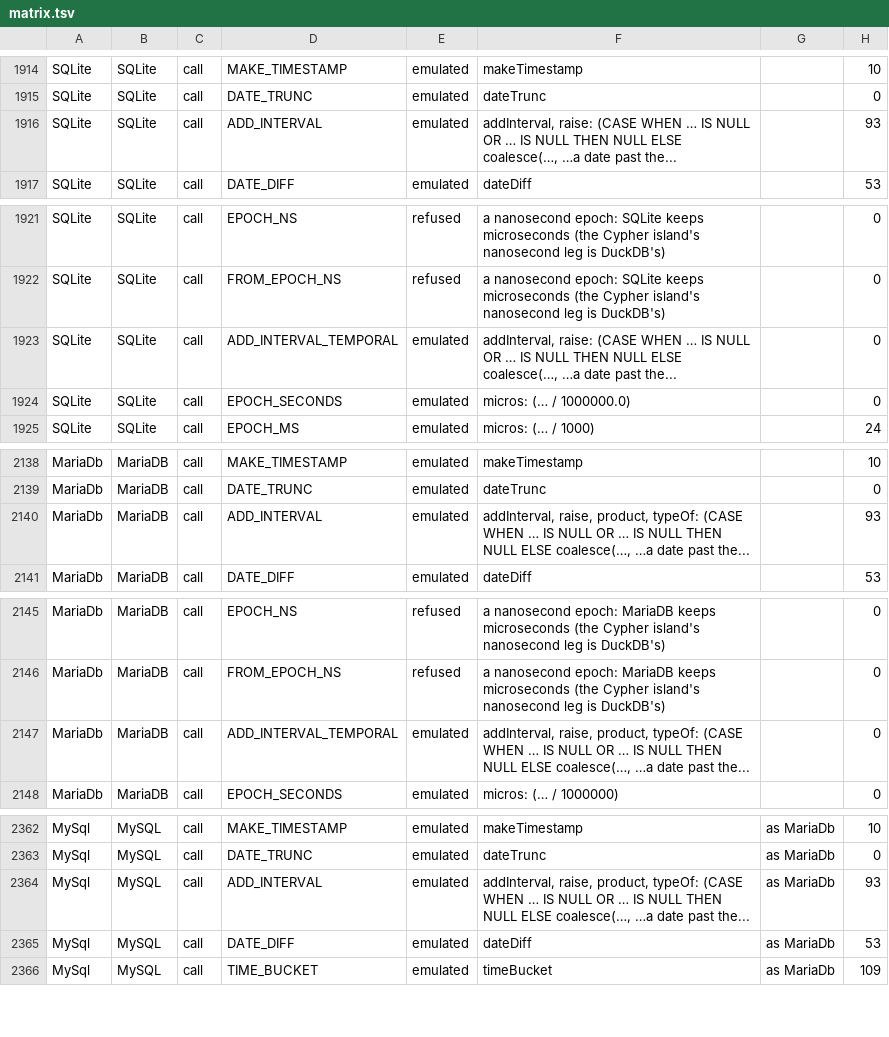
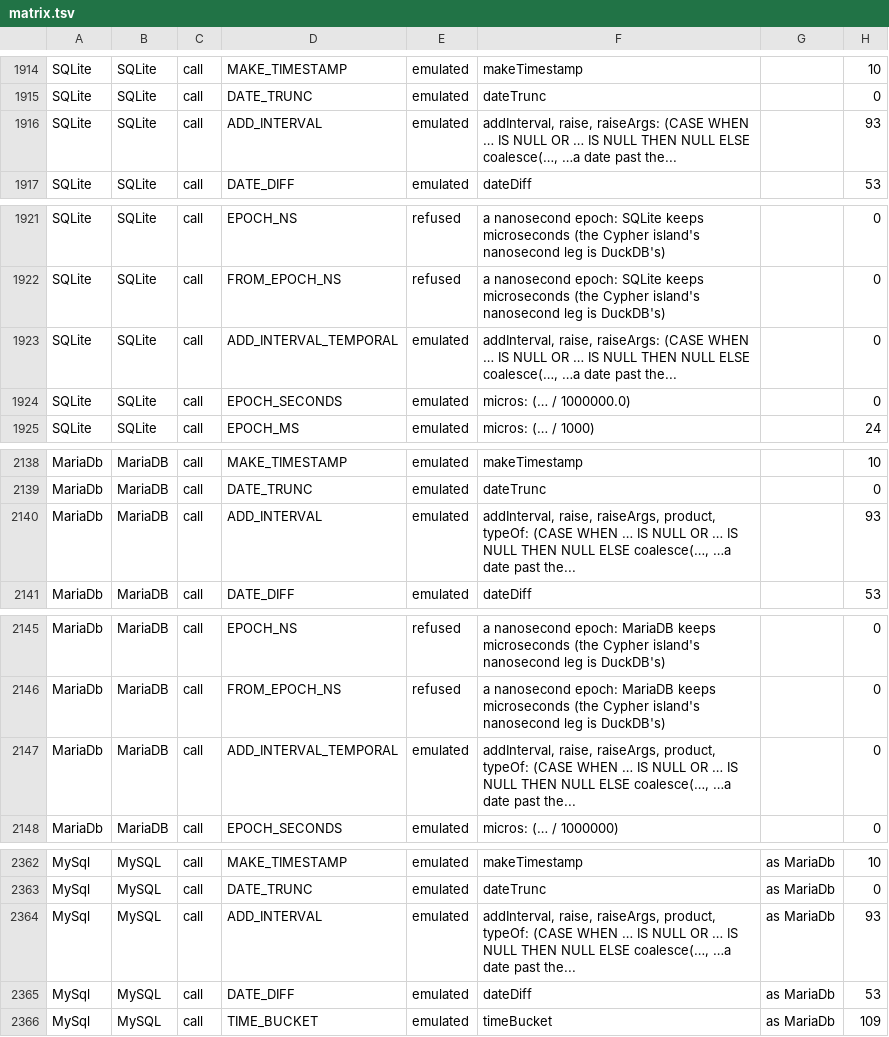
Before and after one commit to neema2/legend-lite, a TSV file: docs/dialect-capability/matrix.tsv, drawn as a sheet; only a part is shown, gaps mark what is left out; the diff covers the shown part only.

```diff
--- a/docs/dialect-capability/matrix.tsv
+++ b/docs/dialect-capability/matrix.tsv
@@ -1915,3 +1915,3 @@ SQLite	SQLite	call	MAKE_TIMESTAMP	emulated	makeTimestamp		10
 SQLite	SQLite	call	DATE_TRUNC	emulated	dateTrunc		0
-SQLite	SQLite	call	ADD_INTERVAL	emulated	addInterval, raise: (CASE WHEN … IS NULL OR … IS NULL THEN NULL ELSE coalesce(…, …a date past the...		93
+SQLite	SQLite	call	ADD_INTERVAL	emulated	addInterval, raise, raiseArgs: (CASE WHEN … IS NULL OR … IS NULL THEN NULL ELSE coalesce(…, …a date past the...		93
 SQLite	SQLite	call	DATE_DIFF	emulated	dateDiff		53
@@ -1922,3 +1922,3 @@ SQLite	SQLite	call	EPOCH_NS	refused	a nanosecond epoch: SQLite keeps microsecond
 SQLite	SQLite	call	FROM_EPOCH_NS	refused	a nanosecond epoch: SQLite keeps microseconds (the Cypher island's nanosecond leg is DuckDB's)		0
-SQLite	SQLite	call	ADD_INTERVAL_TEMPORAL	emulated	addInterval, raise: (CASE WHEN … IS NULL OR … IS NULL THEN NULL ELSE coalesce(…, …a date past the...		0
+SQLite	SQLite	call	ADD_INTERVAL_TEMPORAL	emulated	addInterval, raise, raiseArgs: (CASE WHEN … IS NULL OR … IS NULL THEN NULL ELSE coalesce(…, …a date past the...		0
 SQLite	SQLite	call	EPOCH_SECONDS	emulated	micros: (… / 1000000.0)		0
@@ -2139,3 +2139,3 @@ MariaDb	MariaDB	call	MAKE_TIMESTAMP	emulated	makeTimestamp		10
 MariaDb	MariaDB	call	DATE_TRUNC	emulated	dateTrunc		0
-MariaDb	MariaDB	call	ADD_INTERVAL	emulated	addInterval, raise, product, typeOf: (CASE WHEN … IS NULL OR … IS NULL THEN NULL ELSE coalesce(…, …a date past the...		93
+MariaDb	MariaDB	call	ADD_INTERVAL	emulated	addInterval, raise, raiseArgs, product, typeOf: (CASE WHEN … IS NULL OR … IS NULL THEN NULL ELSE coalesce(…, …a date past the...		93
 MariaDb	MariaDB	call	DATE_DIFF	emulated	dateDiff		53
@@ -2146,3 +2146,3 @@ MariaDb	MariaDB	call	EPOCH_NS	refused	a nanosecond epoch: MariaDB keeps microsec
 MariaDb	MariaDB	call	FROM_EPOCH_NS	refused	a nanosecond epoch: MariaDB keeps microseconds (the Cypher island's nanosecond leg is DuckDB's)		0
-MariaDb	MariaDB	call	ADD_INTERVAL_TEMPORAL	emulated	addInterval, raise, product, typeOf: (CASE WHEN … IS NULL OR … IS NULL THEN NULL ELSE coalesce(…, …a date past the...		0
+MariaDb	MariaDB	call	ADD_INTERVAL_TEMPORAL	emulated	addInterval, raise, raiseArgs, product, typeOf: (CASE WHEN … IS NULL OR … IS NULL THEN NULL ELSE coalesce(…, …a date past the...		0
 MariaDb	MariaDB	call	EPOCH_SECONDS	emulated	micros: (… / 1000000)		0
@@ -2363,3 +2363,3 @@ MySql	MySQL	call	MAKE_TIMESTAMP	emulated	makeTimestamp	as MariaDb	10
 MySql	MySQL	call	DATE_TRUNC	emulated	dateTrunc	as MariaDb	0
-MySql	MySQL	call	ADD_INTERVAL	emulated	addInterval, raise, product, typeOf: (CASE WHEN … IS NULL OR … IS NULL THEN NULL ELSE coalesce(…, …a date past the...	as MariaDb	93
+MySql	MySQL	call	ADD_INTERVAL	emulated	addInterval, raise, raiseArgs, product, typeOf: (CASE WHEN … IS NULL OR … IS NULL THEN NULL ELSE coalesce(…, …a date past the...	as MariaDb	93
 MySql	MySQL	call	DATE_DIFF	emulated	dateDiff	as MariaDb	53
```
Also changed, not shown: 1 edited cell elsewhere in this file, 1 other file.
